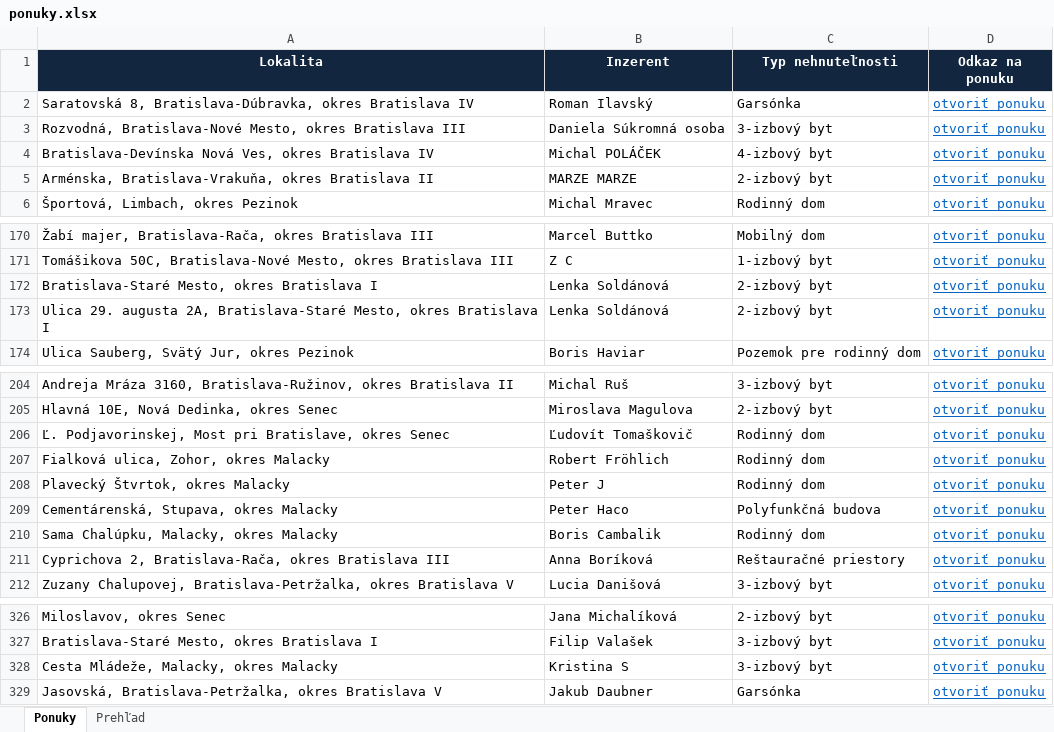
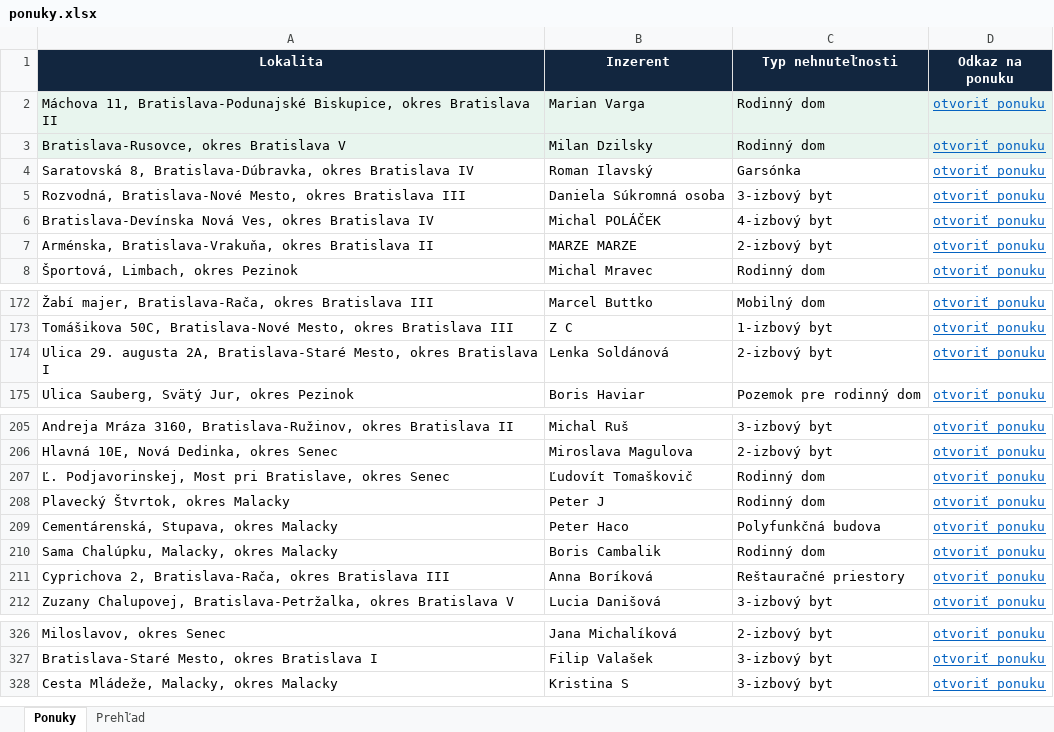
Before and after one commit to mrkubis-nest/nehnutelnosti-scraper, an Excel workbook: public/ponuky.xlsx, sheet Ponuky, drawn as a sheet; only a part is shown, gaps mark what is left out; values as stored, in another font and other column widths than the file's, no borders; removed rows and columns are numbered as before the commit, all else as after; the diff names each change by its address in the sheet, - before the commit and + after, or states it on an @@ line.

```diff
--- a/public/ponuky.xlsx (sheet Ponuky)
+++ b/public/ponuky.xlsx (sheet Ponuky)
+row 2: Máchova 11, Bratislava-Podunajské Biskupice, okres Bratislava II | Marian Varga | Rodinný dom | otvoriť ponuku
+row 3: Bratislava-Rusovce, okres Bratislava V | Milan Dzilsky | Rodinný dom | otvoriť ponuku
-row 172: Bratislava-Staré Mesto, okres Bratislava I | Lenka Soldánová | 2-izbový byt | otvoriť ponuku
-row 207: Fialková ulica, Zohor, okres Malacky | Robert Fröhlich | Rodinný dom | otvoriť ponuku
-row 329: Jasovská, Bratislava-Petržalka, okres Bratislava V | Jakub Daubner | Garsónka | otvoriť ponuku
```
Also changed, not shown: sheet Prehľad, 2 other files.
